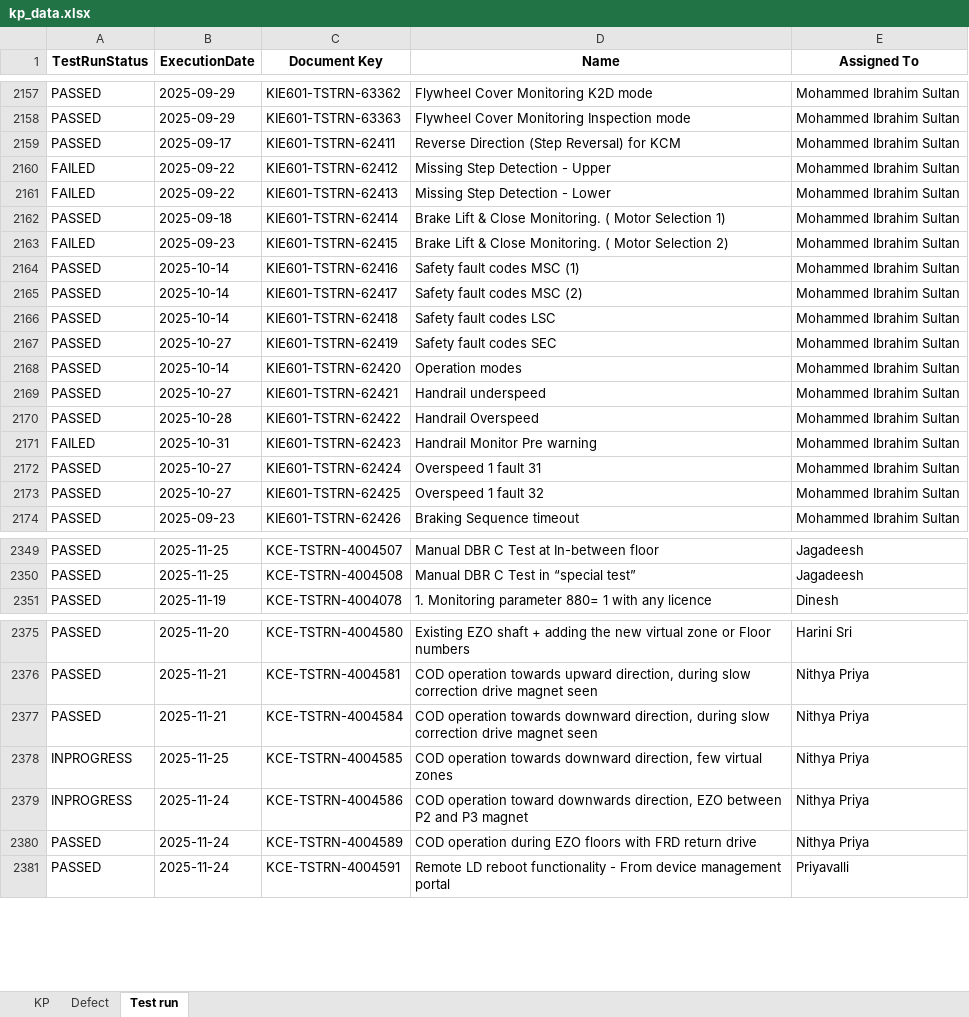
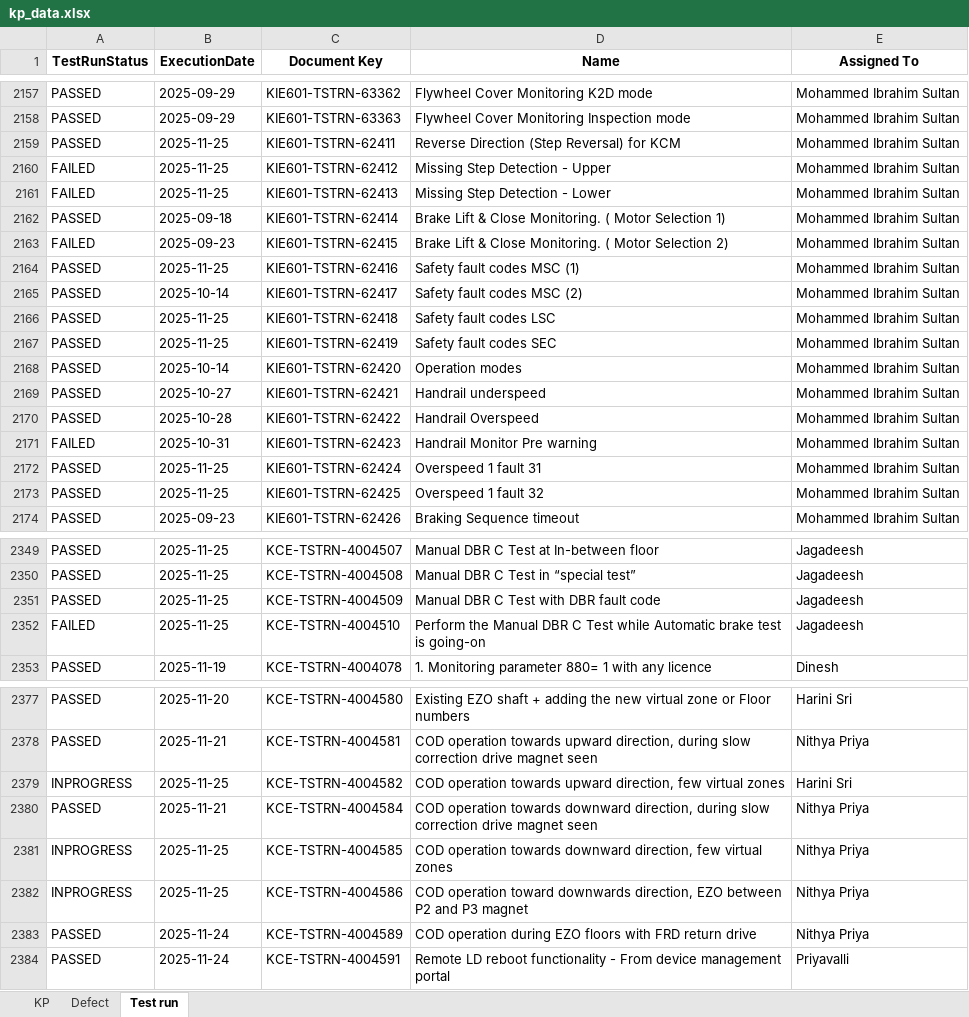
Before and after one commit to DineshGoverthanan/KCE_KPI, an Excel workbook: kp_data.xlsx, sheet Test run, drawn as a sheet; only a part is shown, gaps mark what is left out; values as stored, in another font and other column widths than the file's, no borders; addresses are those after the commit; the diff covers the shown part only; the diff names each change by its address in the sheet, - before the commit and + after, or states it on an @@ line.

```diff
--- a/kp_data.xlsx (sheet Test run)
+++ b/kp_data.xlsx (sheet Test run)
-B2159 (ExecutionDate): 2025-09-17
+B2159 (ExecutionDate): 2025-11-25
-B2160:B2161 (ExecutionDate): 2025-09-22
+B2160:B2161 (ExecutionDate): 2025-11-25
-B2164 (ExecutionDate): 2025-10-14
+B2164 (ExecutionDate): 2025-11-25
-B2166 (ExecutionDate): 2025-10-14
+B2166 (ExecutionDate): 2025-11-25
-B2167 (ExecutionDate): 2025-10-27
+B2167 (ExecutionDate): 2025-11-25
-B2172:B2173 (ExecutionDate): 2025-10-27
+B2172:B2173 (ExecutionDate): 2025-11-25
+row 2351: PASSED | 2025-11-25 | KCE-TSTRN-4004509 | Manual DBR C Test with DBR fault code | Jagadeesh
+row 2352: FAILED | 2025-11-25 | KCE-TSTRN-4004510 | Perform the Manual DBR C Test while Automatic brake test is going-on | Jagadeesh
+row 2379: INPROGRESS | 2025-11-25 | KCE-TSTRN-4004582 | COD operation towards upward direction, few virtual zones | Harini Sri
-B2382 (ExecutionDate): 2025-11-24
+B2382 (ExecutionDate): 2025-11-25
```
Also changed, not shown: 2 edited cells elsewhere in this sheet, sheet KP, 11 other files.
